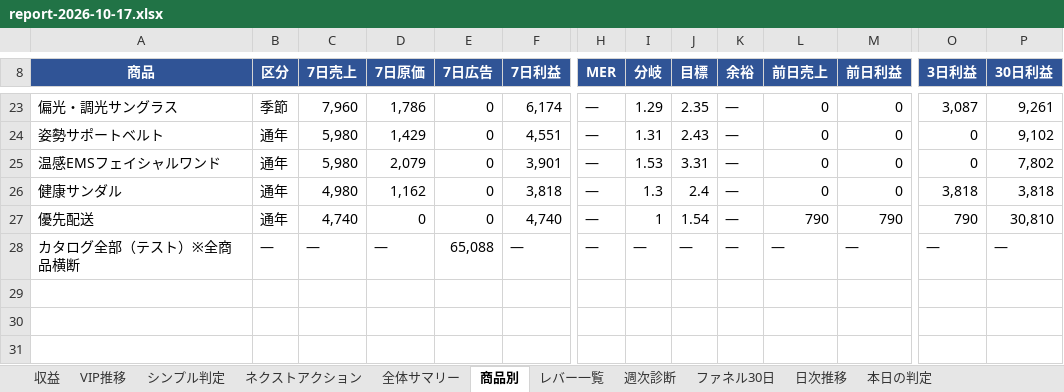
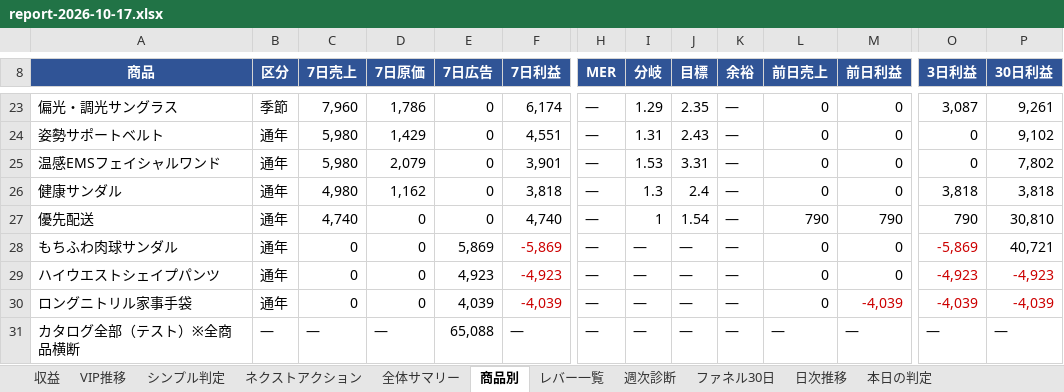
Before and after one commit to finracofficial-cmd/LOOana, an Excel workbook: data/reports/report-2026-10-17.xlsx, sheet 商品別, drawn as a sheet; only a part is shown, gaps mark what is left out; values as stored, in another font and other column widths than the file's, no borders; rows hold the shown columns only; the diff names each change by its address in the sheet, - before the commit and + after, or states it on an @@ line.

```diff
--- a/data/reports/report-2026-10-17.xlsx (sheet 商品別)
+++ b/data/reports/report-2026-10-17.xlsx (sheet 商品別)
+row 28: もちふわ肉球サンダル | 通年 | 0 | 0 | 5,869 | -5,869 | — | — | — | — | 0 | 0 | -5,869 | 40,721
+row 29: ハイウエストシェイプパンツ | 通年 | 0 | 0 | 4,923 | -4,923 | — | — | — | — | 0 | 0 | -4,923 | -4,923
+row 30: ロングニトリル家事手袋 | 通年 | 0 | 0 | 4,039 | -4,039 | — | — | — | — | 0 | -4,039 | -4,039 | -4,039
```
Also changed, not shown: sheet シンプル判定, sheet ネクストアクション, sheet 本日の判定, sheet 収益, 4 other files.
